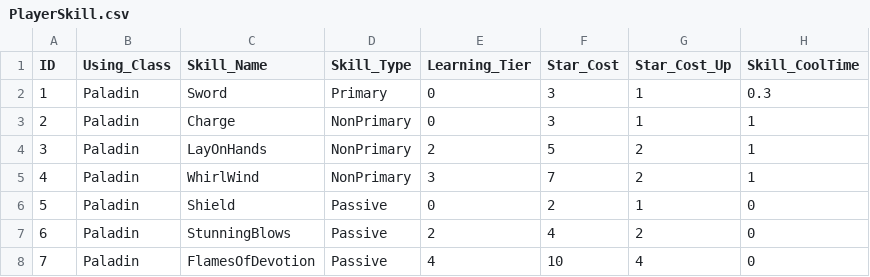
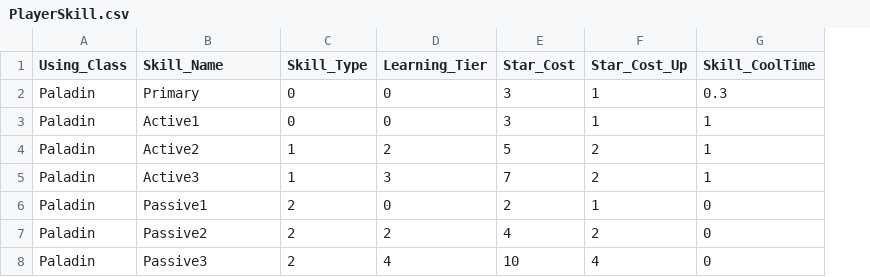
Before and after one commit to soonkookpark/TeamProjectGame, a CSV file: Heroes_of_Hammerwatch-bin/tables/PlayerTables/PlayerSkill.csv, drawn as a sheet; only a part is shown; removed rows and columns are numbered as before the commit, all else as after; the diff names each change by its address in the sheet, - before the commit and + after, or states it on an @@ line.

```diff
--- a/Heroes_of_Hammerwatch-bin/tables/PlayerTables/PlayerSkill.csv
+++ b/Heroes_of_Hammerwatch-bin/tables/PlayerTables/PlayerSkill.csv
-column A (ID), rows 2-8: 1 | 2 | 3 | 4 | 5 | 6 | 7
-B2 (Skill_Name): Sword
+B2 (Skill_Name): Primary
-C2 (Skill_Type): Primary
+C2 (Skill_Type): 0
-B3 (Skill_Name): Charge
+B3 (Skill_Name): Active1
-C3 (Skill_Type): NonPrimary
+C3 (Skill_Type): 0
-B4 (Skill_Name): LayOnHands
+B4 (Skill_Name): Active2
-C4:C5 (Skill_Type): NonPrimary
+C4:C5 (Skill_Type): 1
-B5 (Skill_Name): WhirlWind
+B5 (Skill_Name): Active3
-B6 (Skill_Name): Shield
+B6 (Skill_Name): Passive1
-C6:C8 (Skill_Type): Passive
+C6:C8 (Skill_Type): 2
-B7 (Skill_Name): StunningBlows
+B7 (Skill_Name): Passive2
-B8 (Skill_Name): FlamesOfDevotion
+B8 (Skill_Name): Passive3
```
Also changed, not shown: 20 other files.
